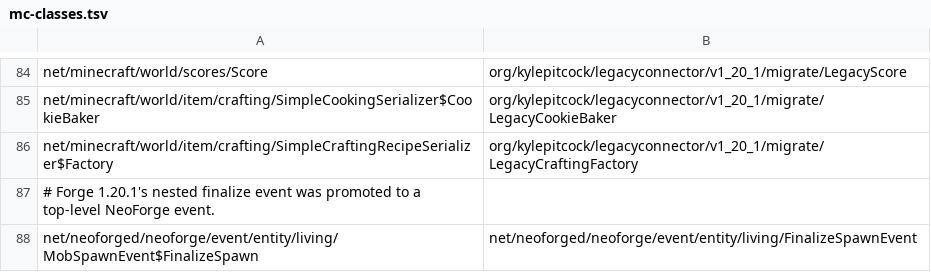
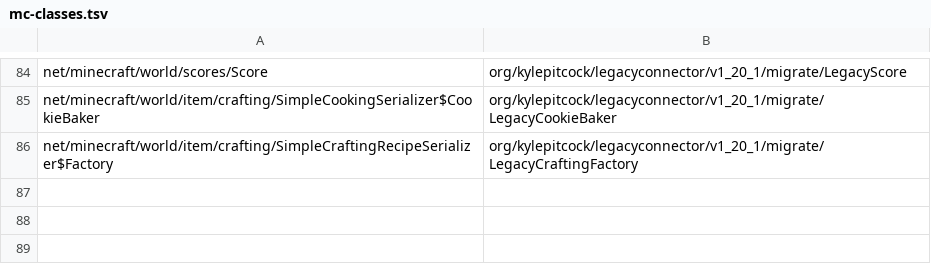
Before and after one commit to kentvillamor08/Legacy-Connector-1.20.1, a TSV file: loader/src/main/resources/legacyconnector/forward/1.20.1/mc-classes.tsv, drawn as a sheet; only a part is shown, gaps mark what is left out.

Commit message:
Keep spawn event rename out of Minecraft class aliases

```diff
--- a/loader/src/main/resources/legacyconnector/forward/1.20.1/mc-classes.tsv
+++ b/loader/src/main/resources/legacyconnector/forward/1.20.1/mc-classes.tsv
@@ -86,3 +86 @@ net/minecraft/world/item/crafting/SimpleCookingSerializer$CookieBaker	org/kylepi
 net/minecraft/world/item/crafting/SimpleCraftingRecipeSerializer$Factory	org/kylepitcock/legacyconnector/v1_20_1/migrate/LegacyCraftingFactory
-# Forge 1.20.1's nested finalize event was promoted to a top-level NeoForge event.
-net/neoforged/neoforge/event/entity/living/MobSpawnEvent$FinalizeSpawn	net/neoforged/neoforge/event/entity/living/FinalizeSpawnEvent
```
